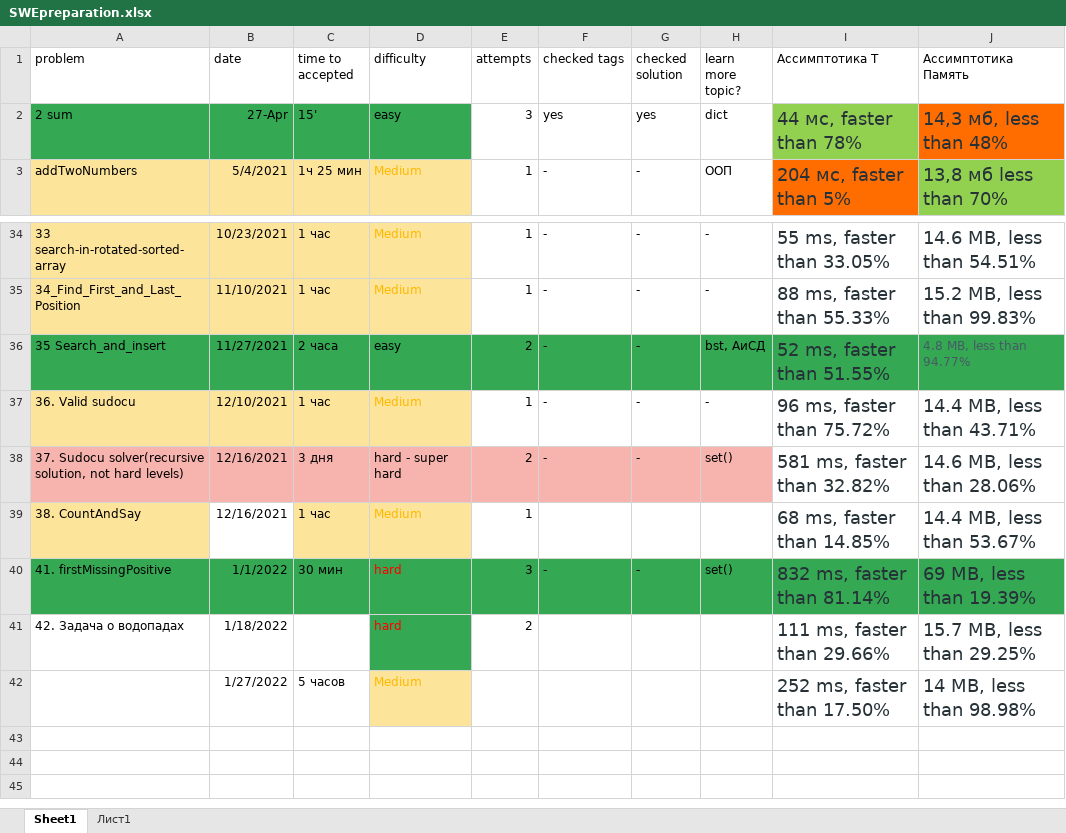
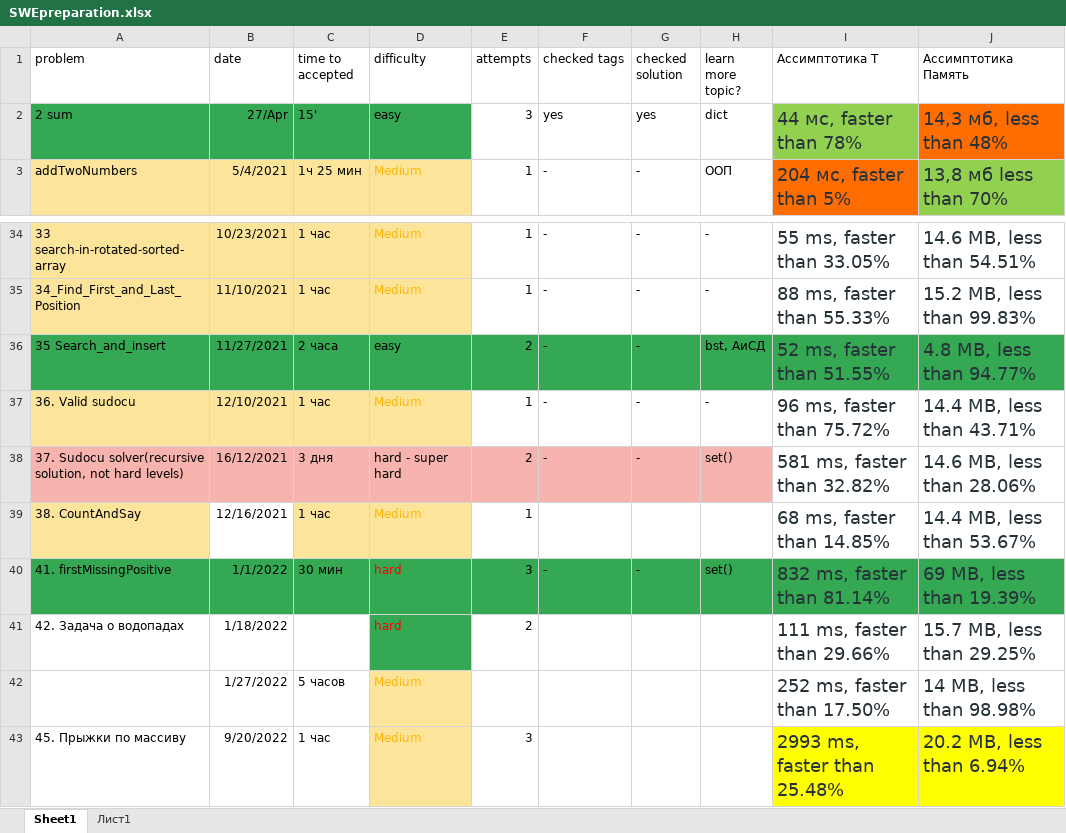
Before and after one commit to Krugger1982/Leetcode_problems, an Excel workbook: SWEpreparation.xlsx, sheet Sheet1, drawn as a sheet; only a part is shown, gaps mark what is left out; values as stored, in another font and other column widths than the file's, no borders; the diff names each change by its address in the sheet, - before the commit and + after, or states it on an @@ line.

```diff
--- a/SWEpreparation.xlsx (sheet Sheet1)
+++ b/SWEpreparation.xlsx (sheet Sheet1)
-B2 (date): 27-Apr
+B2 (date): 27/Apr
-J36 text colour: #455A64
+J36 text colour: #263238, text size: larger
-B38 (date): 12/16/2021
+B38 (date): 16/12/2021
+row 43: 45. Прыжки по массиву | 9/20/2022 | 1 час | Medium | 3 |  |  |  | 2993 ms, faster than 25.48% | 20.2 MB, less than 6.94%
```
Also changed, not shown: 1 other file.
